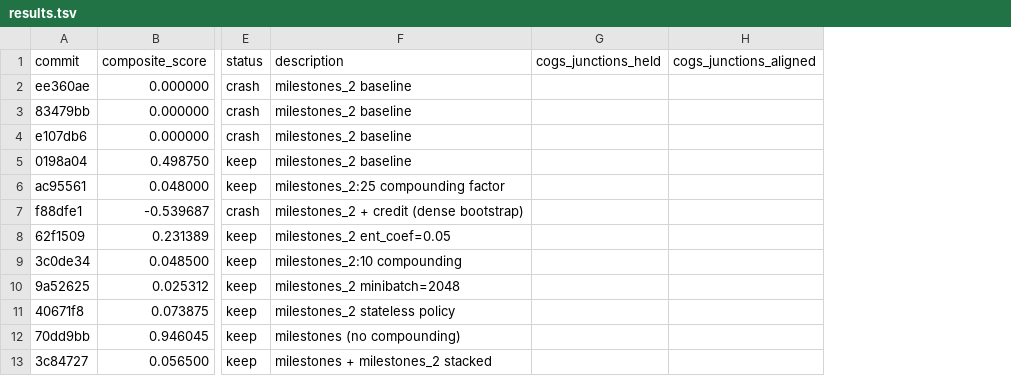
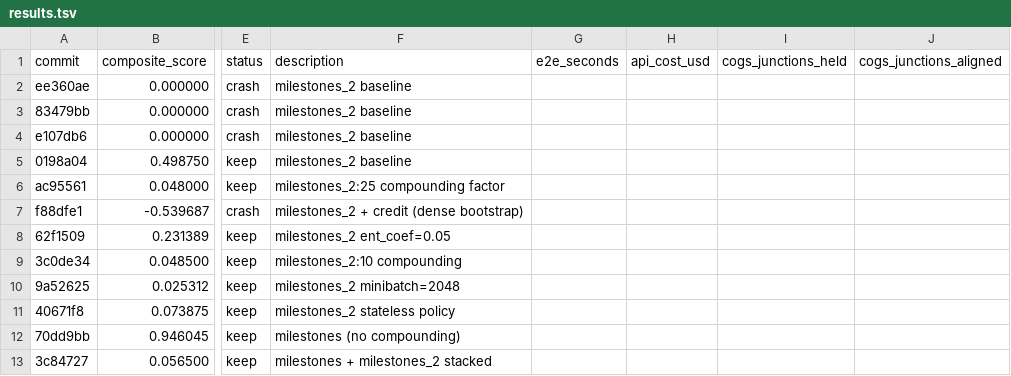
Before and after one commit to SolbiatiAlessandro/cogames-autoresearch, a TSV file: results.tsv, drawn as a sheet; only a part is shown, gaps mark what is left out; the diff names each change by its address in the sheet, - before the commit and + after, or states it on an @@ line.

Commit message:
track e2e_seconds and api_cost_usd per experiment in results.tsv

```diff
--- a/results.tsv
+++ b/results.tsv
+column G (e2e_seconds), empty
+column H (api_cost_usd), empty
```
Also changed, not shown: 2 other files.
